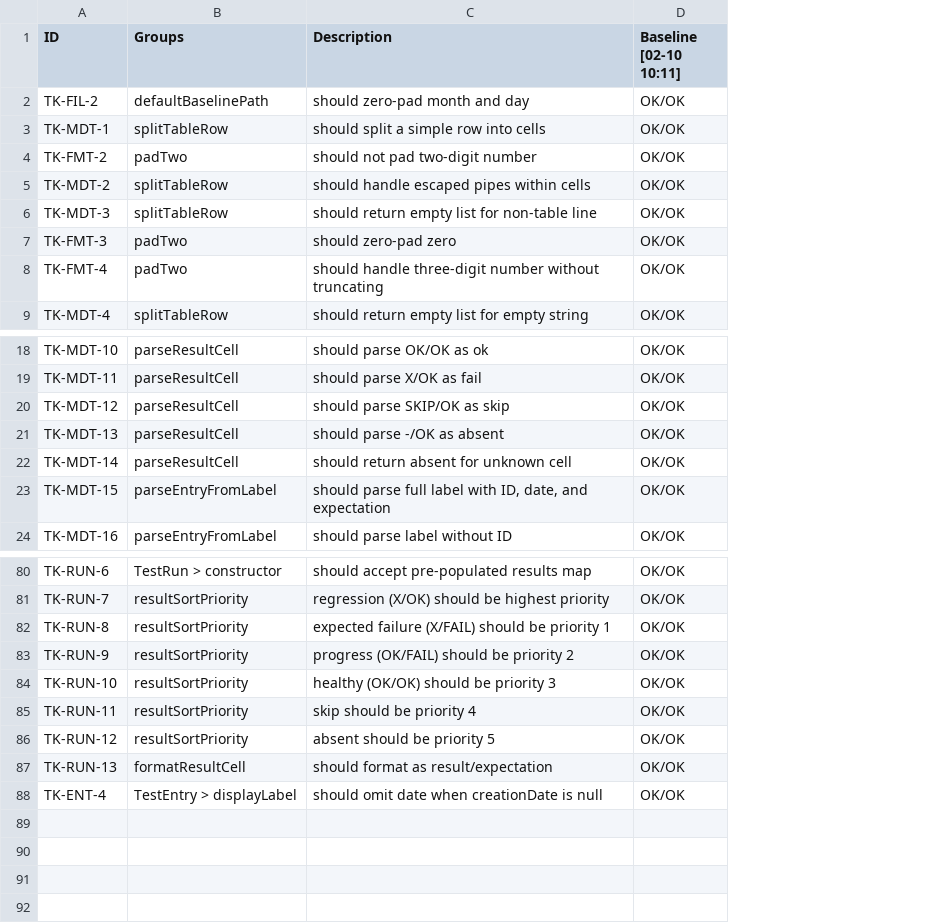
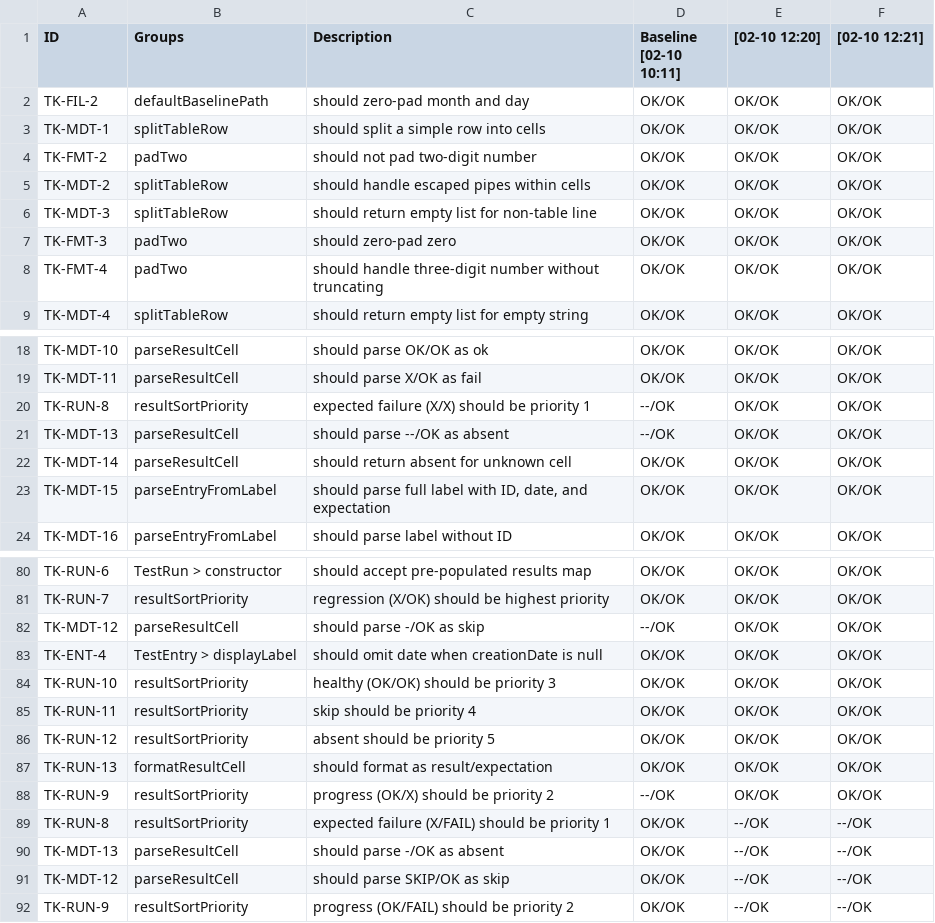
Before and after one commit to al-the-bear/tom_module_basics, a CSV file: tom_test_kit/doc/baseline_0210_1011.csv, drawn as a sheet; only a part is shown, gaps mark what is left out; the diff names each change by its address in the sheet, - before the commit and + after, or states it on an @@ line.

```diff
--- a/tom_test_kit/doc/baseline_0210_1011.csv
+++ b/tom_test_kit/doc/baseline_0210_1011.csv
+column E ([02-10 12:20]), rows 2-9: all OK/OK; rows 18-19: OK/OK | OK/OK; rows 21-24: all OK/OK; rows 80-81: OK/OK | OK/OK; rows 84-87: all OK/OK
+column F ([02-10 12:21]), rows 2-9: all OK/OK; rows 18-19: OK/OK | OK/OK; rows 21-24: all OK/OK; rows 80-81: OK/OK | OK/OK; rows 84-87: all OK/OK
+row 20: TK-RUN-8 | resultSortPriority | expected failure (X/X) should be priority 1 | --/OK | OK/OK | OK/OK
-C21 (Description): should parse -/OK as absent
+C21 (Description): should parse --/OK as absent
-D21 (Baseline [02-10 10:11]): OK/OK
+D21 (Baseline [02-10 10:11]): --/OK
+row 82: TK-MDT-12 | parseResultCell | should parse -/OK as skip | --/OK | OK/OK | OK/OK
@@ row 88 moved to row 83: TK-ENT-4 @@
+row 88: TK-RUN-9 | resultSortPriority | progress (OK/X) should be priority 2 | --/OK | OK/OK | OK/OK
@@ row 82 moved to row 89: TK-RUN-8 @@
+row 90: TK-MDT-13 | parseResultCell | should parse -/OK as absent | OK/OK | --/OK | --/OK
@@ row 20 moved to row 91: TK-MDT-12 @@
@@ row 83 moved to row 92: TK-RUN-9 @@
```
Also changed, not shown: 8 other files.
